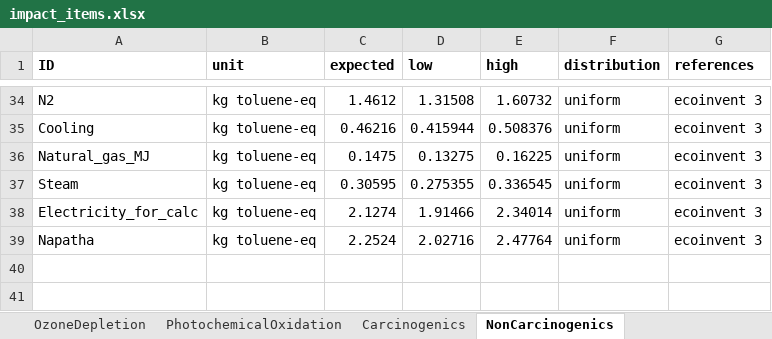
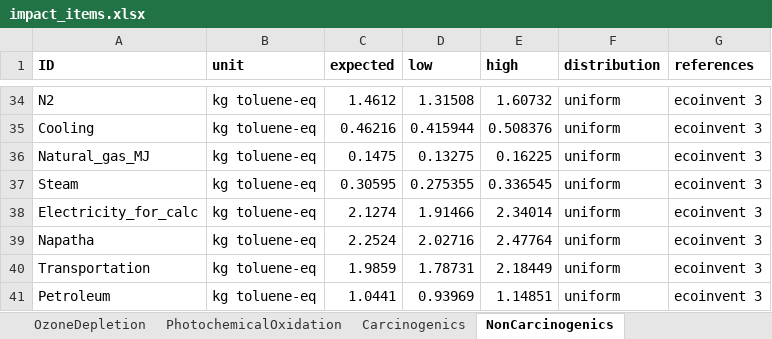
Before and after one commit to QSD-Group/EXPOsan, an Excel workbook: exposan/htl/data/impact_items.xlsx, sheet NonCarcinogenics, drawn as a sheet; only a part is shown, gaps mark what is left out; values as stored, in another font and other column widths than the file's, no borders; the diff names each change by its address in the sheet, - before the commit and + after, or states it on an @@ line.

```diff
--- a/exposan/htl/data/impact_items.xlsx (sheet NonCarcinogenics)
+++ b/exposan/htl/data/impact_items.xlsx (sheet NonCarcinogenics)
+row 40: Transportation | kg toluene-eq | 1.9859 | 1.78731 | 2.18449 | uniform | ecoinvent 3
+row 41: Petroleum | kg toluene-eq | 1.0441 | 0.93969 | 1.14851 | uniform | ecoinvent 3
```
Also changed, not shown: sheet GlobalWarming, sheet Ecotoxicity, sheet Acidification, sheet Carcinogenics, sheet PhotochemicalOxidation, sheet OzoneDepletion, 3 more sheets, 9 other files.
